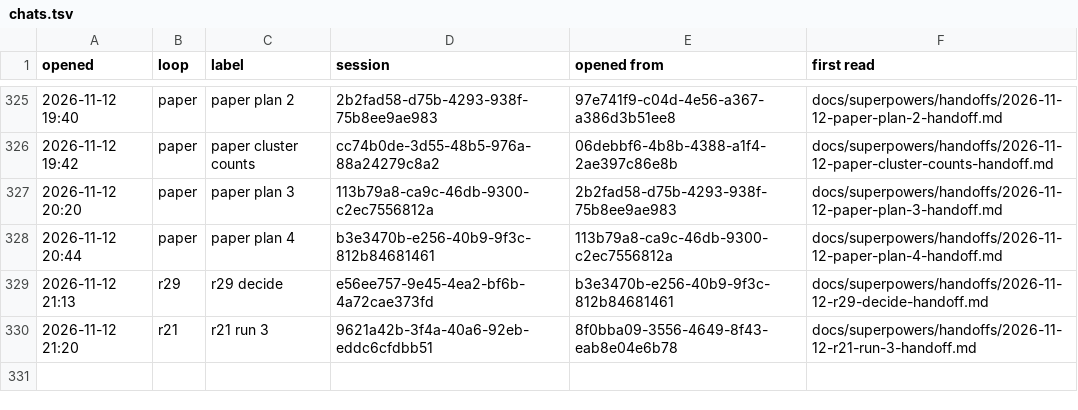
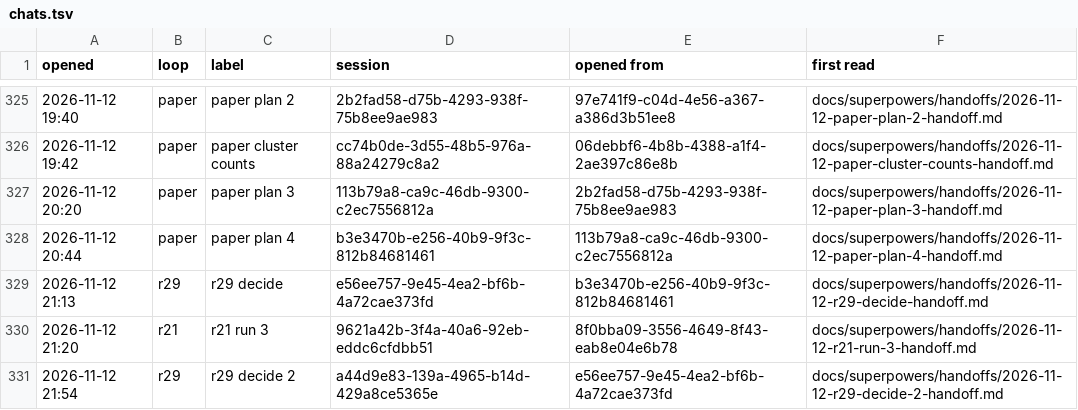
Before and after one commit to AugustOxQ/CoSiR, a TSV file: docs/superpowers/handoffs/chats.tsv, drawn as a sheet; only a part is shown, gaps mark what is left out; the diff names each change by its address in the sheet, - before the commit and + after, or states it on an @@ line.

```diff
--- a/docs/superpowers/handoffs/chats.tsv
+++ b/docs/superpowers/handoffs/chats.tsv
+row 331: 2026-11-12 21:54 | r29 | r29 decide 2 | a44d9e83-139a-4965-b14d-429a8ce5365e | e56ee757-9e45-4ea2-bf6b-4a72cae373fd | docs/superpowers/handoffs/2026-11-12-r29-decide-2-handoff.md
```
Also changed, not shown: 1 other file.
